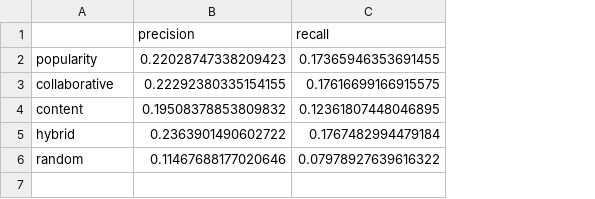
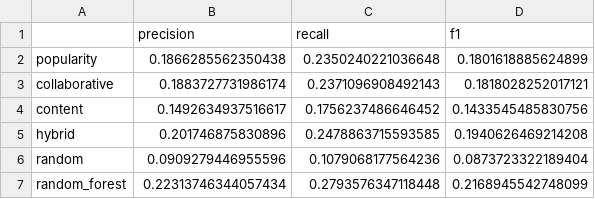
Before and after one commit to lulwaM/fp-hybrid-educational-recommender, a CSV file: outputs/evaluation_summary.csv, drawn as a sheet; the diff names each change by its address in the sheet, - before the commit and + after, or states it on an @@ line.

Commit message:
Overall ML Model Evaluation + F1 Score
Create new evaluation for ML model where metrics calculated at k (for comparable results to baselines) + add F1 score metric to all evaluations + save all results

```diff
--- a/outputs/evaluation_summary.csv
+++ b/outputs/evaluation_summary.csv
+column D (f1), rows 2-6: 0.1801618885624899 | 0.1818028252017121 | 0.1433545485830756 | 0.1940626469214208 | 0.0873723322189404
-B2 (precision): 0.22028747338209423
+B2 (precision): 0.1866285562350438
-C2 (recall): 0.17365946353691455
+C2 (recall): 0.2350240221036648
-B3 (precision): 0.22292380335154155
+B3 (precision): 0.1883727731986174
-C3 (recall): 0.17616699166915575
+C3 (recall): 0.2371096908492143
-B4 (precision): 0.19508378853809832
+B4 (precision): 0.1492634937516617
-C4 (recall): 0.12361807448046895
+C4 (recall): 0.1756237486646452
-B5 (precision): 0.2363901490602722
+B5 (precision): 0.201746875830896
-C5 (recall): 0.1767482994479184
+C5 (recall): 0.2478863715593585
-B6 (precision): 0.11467688177020646
+B6 (precision): 0.0909279446955596
-C6 (recall): 0.07978927639616322
+C6 (recall): 0.1079068177564236
+row 7: random_forest | 0.22313746344057434 | 0.2793576347118448 | 0.2168945542748099
```
Also changed, not shown: 13 other files.
